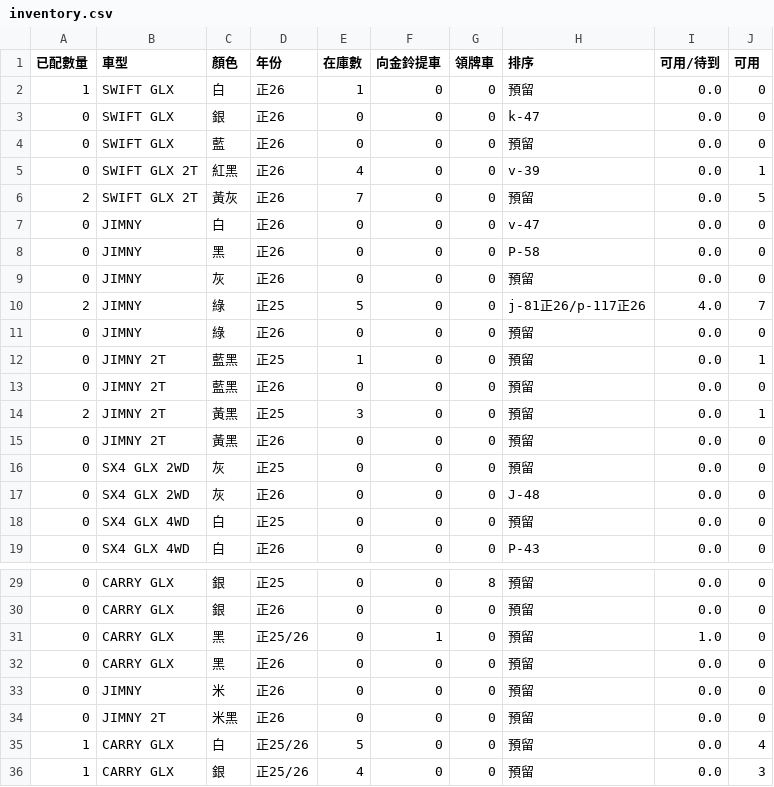
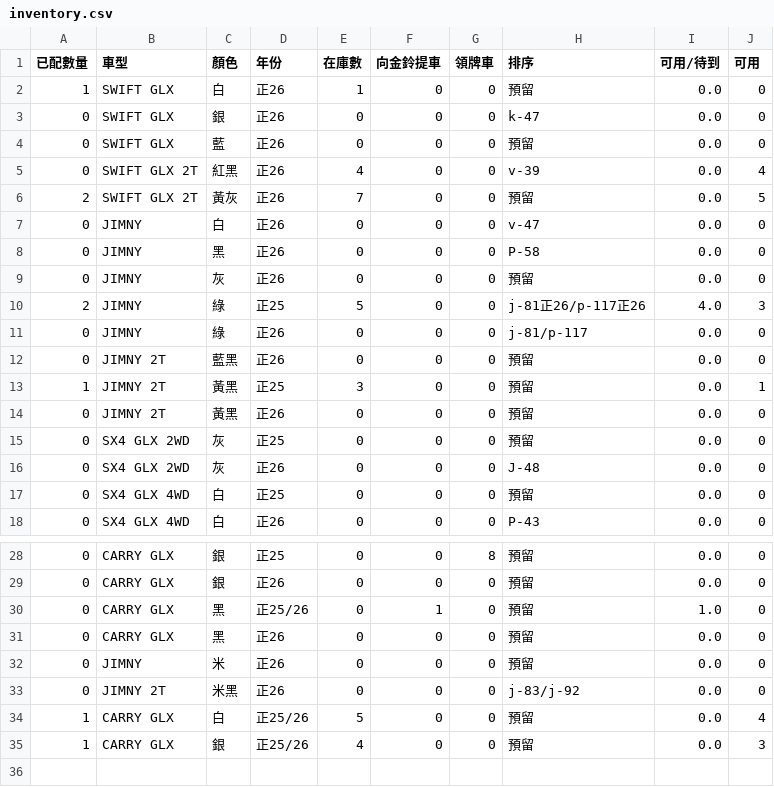
Before and after one commit to subarudms/suzuki-inventory, a CSV file: inventory.csv, drawn as a sheet; only a part is shown, gaps mark what is left out.

Commit message:
Update: 2026-05-25 14:49:21.321369

```diff
--- a/inventory.csv
+++ b/inventory.csv
@@ -4,3 +4,3 @@
 0,SWIFT GLX,藍,正26,0,0,0,預留,0.0,0
-0,SWIFT GLX 2T,紅黑,正26,4,0,0,v-39,0.0,1
+0,SWIFT GLX 2T,紅黑,正26,4,0,0,v-39,0.0,4
 2,SWIFT GLX 2T,黃灰,正26,7,0,0,預留,0.0,5
@@ -9,7 +9,6 @@
 0,JIMNY,灰,正26,0,0,0,預留,0.0,0
-2,JIMNY,綠,正25,5,0,0,j-81正26/p-117正26,4.0,7
-0,JIMNY,綠,正26,0,0,0,預留,0.0,0
-0,JIMNY 2T,藍黑,正25,1,0,0,預留,0.0,1
+2,JIMNY,綠,正25,5,0,0,j-81正26/p-117正26,4.0,3
+0,JIMNY,綠,正26,0,0,0,j-81/p-117,0.0,0
 0,JIMNY 2T,藍黑,正26,0,0,0,預留,0.0,0
-2,JIMNY 2T,黃黑,正25,3,0,0,預留,0.0,1
+1,JIMNY 2T,黃黑,正25,3,0,0,預留,0.0,1
 0,JIMNY 2T,黃黑,正26,0,0,0,預留,0.0,0
@@ -33,3 +32,3 @@
 0,JIMNY,米,正26,0,0,0,預留,0.0,0
-0,JIMNY 2T,米黑,正26,0,0,0,預留,0.0,0
+0,JIMNY 2T,米黑,正26,0,0,0,j-83/j-92,0.0,0
 1,CARRY GLX,白,正25/26,5,0,0,預留,0.0,4
```
